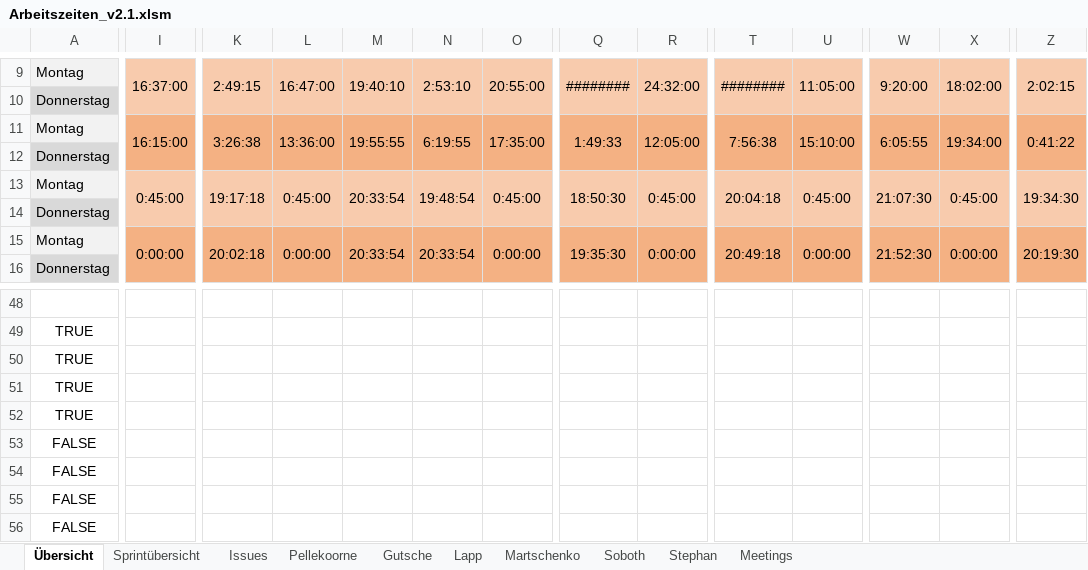
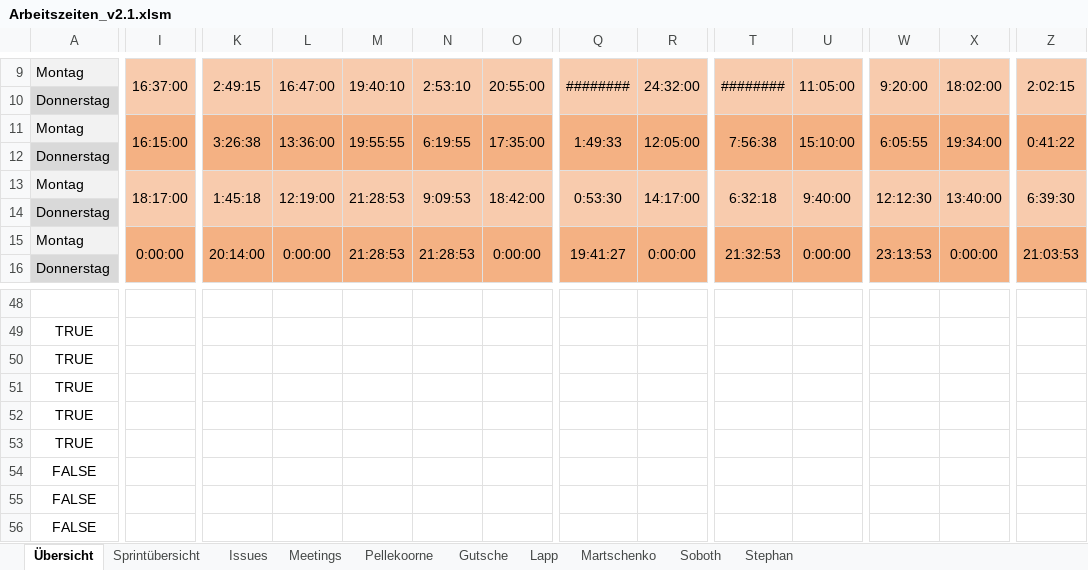
Before and after one commit to visuanalytics/visuanalytics, an Excel workbook: Organisation/Arbeitszeiten/Arbeitszeiten_v2.1.xlsm, sheet Übersicht, drawn as a sheet; only a part is shown, gaps mark what is left out; values as stored, in another font and other column widths than the file's, no borders; charts and pictures not drawn; the diff covers the shown part only; the diff names each change by its address in the sheet, - before the commit and + after, or states it on an @@ line.

```diff
--- a/Organisation/Arbeitszeiten/Arbeitszeiten_v2.1.xlsm (sheet Übersicht)
+++ b/Organisation/Arbeitszeiten/Arbeitszeiten_v2.1.xlsm (sheet Übersicht)
@@ sheet tab order changed: Übersicht | Sprintübersicht | Issues | Meetings | Pellekoorne | Gutsche | Lapp | Martschenko | Soboth | Stephan @@
-I13: 0:45:00
+I13: 18:17:00
-K13: 19:17:18
+K13: 1:45:18
-L13: 0:45:00
+L13: 12:19:00
-M13: 20:33:54
+M13: 21:28:53
-N13: 19:48:54
+N13: 9:09:53
-O13: 0:45:00
+O13: 18:42:00
-Q13: 18:50:30
+Q13: 0:53:30
-R13: 0:45:00
+R13: 14:17:00
-T13: 20:04:18
+T13: 6:32:18
-U13: 0:45:00
+U13: 9:40:00
-W13: 21:07:30
+W13: 12:12:30
-X13: 0:45:00
+X13: 13:40:00
-Z13: 19:34:30
+Z13: 6:39:30
-K15: 20:02:18
+K15: 20:14:00
-M15: 20:33:54
+M15: 21:28:53
-N15: 20:33:54
+N15: 21:28:53
-Q15: 19:35:30
+Q15: 19:41:27
-T15: 20:49:18
+T15: 21:32:53
-W15: 21:52:30
+W15: 23:13:53
-Z15: 20:19:30
+Z15: 21:03:53
-A53: FALSE
+A53: TRUE
```
Also changed, not shown: 1 added row, 1 removed row and 102 edited cells elsewhere in this sheet, sheet Gutsche, sheet Pellekoorne, sheet Martschenko, sheet Soboth, sheet Stephan, sheet Lapp, 3 more sheets, formulas that keep their value.
